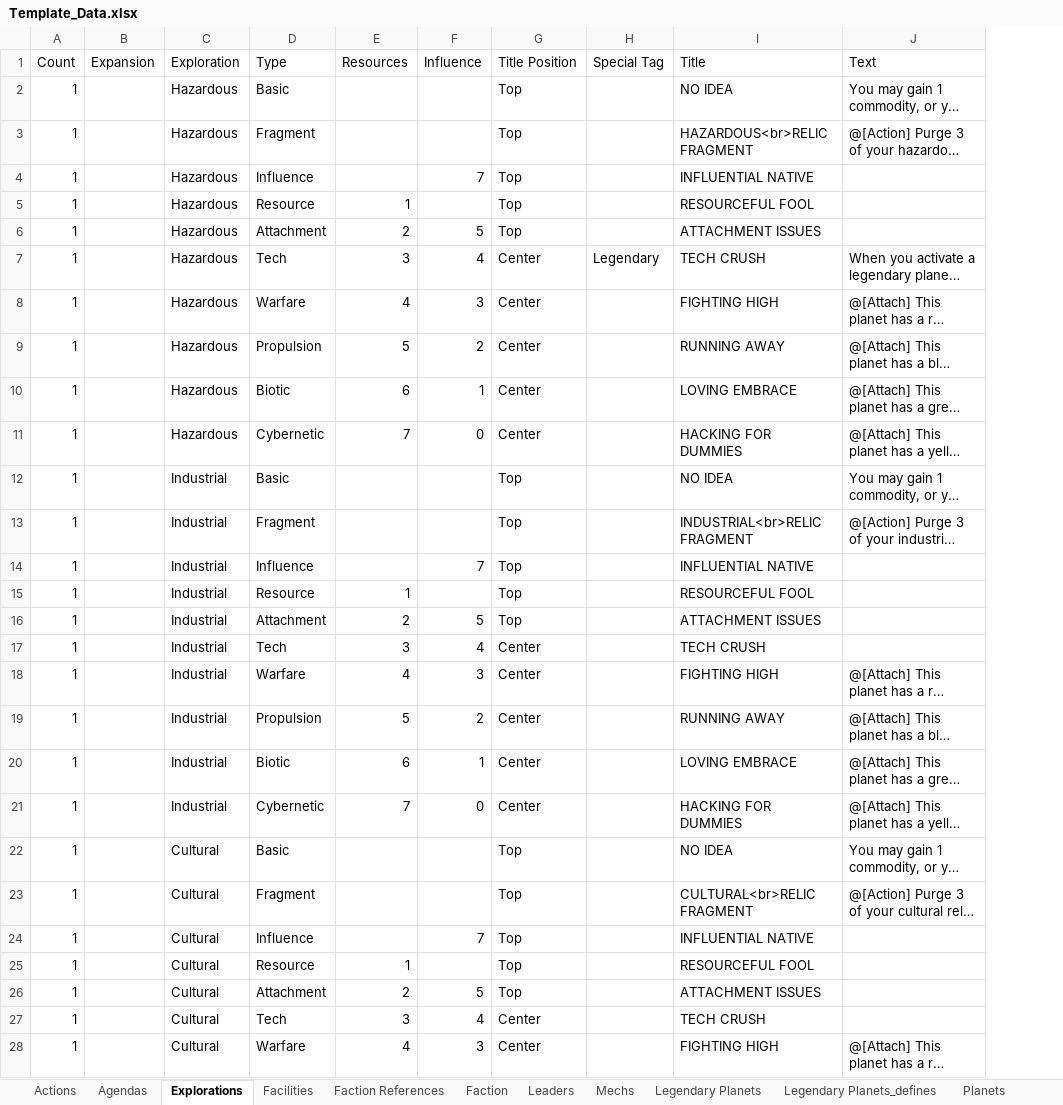
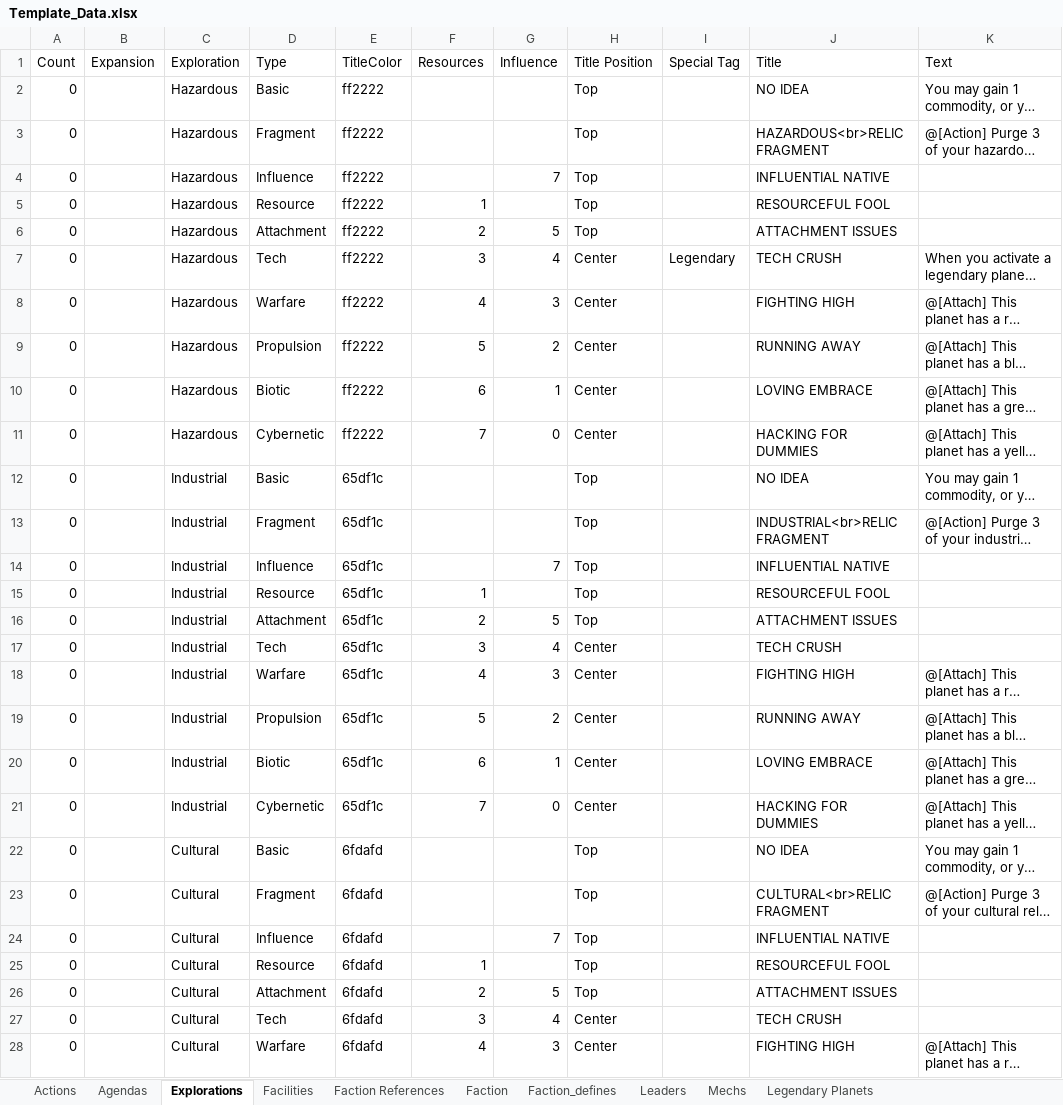
Before and after one commit to MarkVabulas/TI4Templates, an Excel workbook: Template_Data.xlsx, sheet Explorations, drawn as a sheet; only a part is shown; long unchanged cells end in …; values as stored, in another font and other column widths than the file's, no borders; the diff covers the shown part only; the diff names each change by its address in the sheet, - before the commit and + after, or states it on an @@ line.

```diff
--- a/Template_Data.xlsx (sheet Explorations)
+++ b/Template_Data.xlsx (sheet Explorations)
+sheet tab: Faction_defines
+column E (TitleColor), rows 2-28: ff2222 | ff2222 | ff2222 | ff2222 | ff2222 | ff2222 | ff2222 | ff2222 | ff2222 | ff2222 | 65df1c | 65df1c | 65df1c | 65df1c | 65df1c | 65df1c | 65df1c | 65df1c | 65df1c | 65df1c | 6fdafd | 6fdafd | 6fdafd | 6fdafd | 6fdafd | 6fdafd | 6fdafd
-A2:A28 (Count): 1
+A2:A28 (Count): 0
```
Also changed, not shown: 4 edited cells elsewhere in this sheet, sheet Faction, sheet Objectives, sheet Combat Summary, sheet Agendas, sheet Actions, other sheet tabs, 1 other file.
